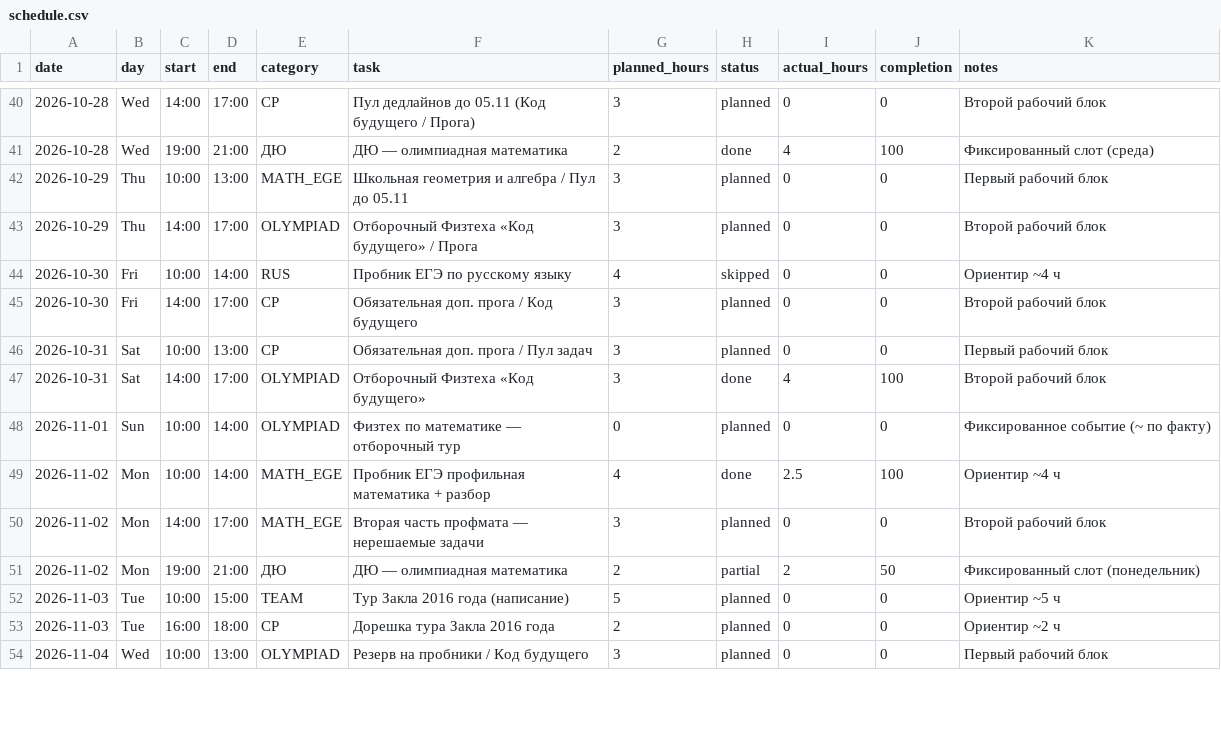
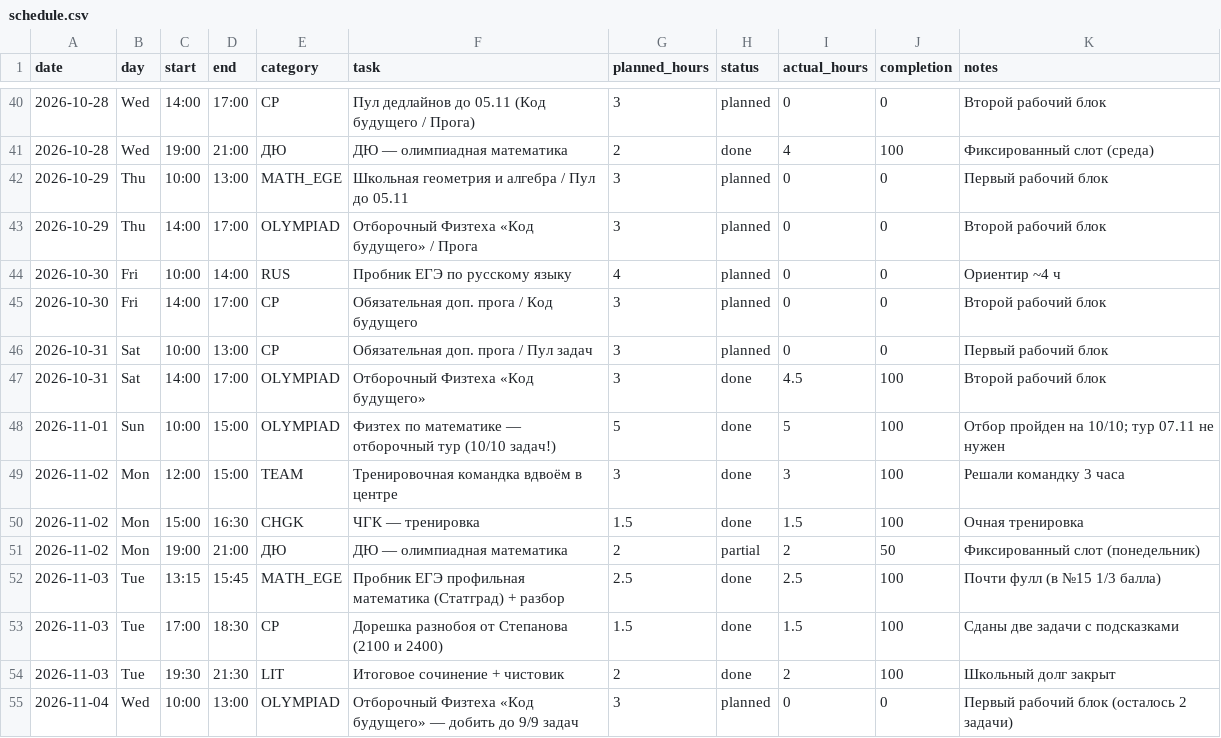
Before and after one commit to ponponin/dashboard, a CSV file: data/schedule.csv, drawn as a sheet; only a part is shown, gaps mark what is left out; the diff covers the shown part only.

Commit message:
Auto-commit changes from dashboard (22:05:39): data/schedule.csv

```diff
--- a/data/schedule.csv
+++ b/data/schedule.csv
@@ -43,12 +43,13 @@ date,day,start,end,category,task,planned_hours,status,actual_hours,completion,no
 2026-10-29,Thu,14:00,17:00,OLYMPIAD,Отборочный Физтеха «Код будущего» / Прога,3,planned,0,0,Второй рабочий блок
-2026-10-30,Fri,10:00,14:00,RUS,Пробник ЕГЭ по русскому языку,4,skipped,0,0,Ориентир ~4 ч
+2026-10-30,Fri,10:00,14:00,RUS,Пробник ЕГЭ по русскому языку,4,planned,0,0,Ориентир ~4 ч
 2026-10-30,Fri,14:00,17:00,CP,Обязательная доп. прога / Код будущего,3,planned,0,0,Второй рабочий блок
 2026-10-31,Sat,10:00,13:00,CP,Обязательная доп. прога / Пул задач,3,planned,0,0,Первый рабочий блок
-2026-10-31,Sat,14:00,17:00,OLYMPIAD,Отборочный Физтеха «Код будущего»,3,done,4,100,Второй рабочий блок
-2026-11-01,Sun,10:00,14:00,OLYMPIAD,Физтех по математике — отборочный тур,0,planned,0,0,Фиксированное событие (~ по факту)
-2026-11-02,Mon,10:00,14:00,MATH_EGE,Пробник ЕГЭ профильная математика + разбор,4,done,2.5,100,Ориентир ~4 ч
-2026-11-02,Mon,14:00,17:00,MATH_EGE,Вторая часть профмата — нерешаемые задачи,3,planned,0,0,Второй рабочий блок
+2026-10-31,Sat,14:00,17:00,OLYMPIAD,Отборочный Физтеха «Код будущего»,3,done,4.5,100,Второй рабочий блок
+2026-11-01,Sun,10:00,15:00,OLYMPIAD,Физтех по математике — отборочный тур (10/10 задач!),5,done,5,100,Отбор пройден на 10/10; тур 07.11 не нужен
+2026-11-02,Mon,12:00,15:00,TEAM,Тренировочная командка вдвоём в центре,3,done,3,100,Решали командку 3 часа
+2026-11-02,Mon,15:00,16:30,CHGK,ЧГК — тренировка,1.5,done,1.5,100,Очная тренировка
 2026-11-02,Mon,19:00,21:00,ДЮ,ДЮ — олимпиадная математика,2,partial,2,50,Фиксированный слот (понедельник)
-2026-11-03,Tue,10:00,15:00,TEAM,Тур Закла 2016 года (написание),5,planned,0,0,Ориентир ~5 ч
-2026-11-03,Tue,16:00,18:00,CP,Дорешка тура Закла 2016 года,2,planned,0,0,Ориентир ~2 ч
-2026-11-04,Wed,10:00,13:00,OLYMPIAD,Резерв на пробники / Код будущего,3,planned,0,0,Первый рабочий блок
+2026-11-03,Tue,13:15,15:45,MATH_EGE,Пробник ЕГЭ профильная математика (Статград) + разбор,2.5,done,2.5,100,Почти фулл (в №15 1/3 балла)
+2026-11-03,Tue,17:00,18:30,CP,Дорешка разнобоя от Степанова (2100 и 2400),1.5,done,1.5,100,Сданы две задачи с подсказками
+2026-11-03,Tue,19:30,21:30,LIT,Итоговое сочинение + чистовик,2,done,2,100,Школьный долг закрыт
+2026-11-04,Wed,10:00,13:00,OLYMPIAD,Отборочный Физтеха «Код будущего» — добить до 9/9 задач,3,planned,0,0,Первый рабочий блок (осталось 2 задачи)
```
Also changed, not shown: 2 added rows, 1 removed row and 9 edited cells elsewhere in this file.
